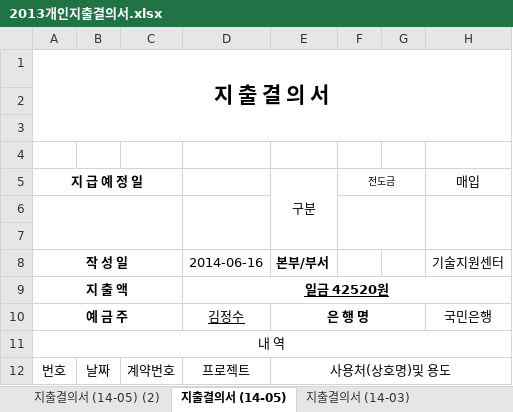
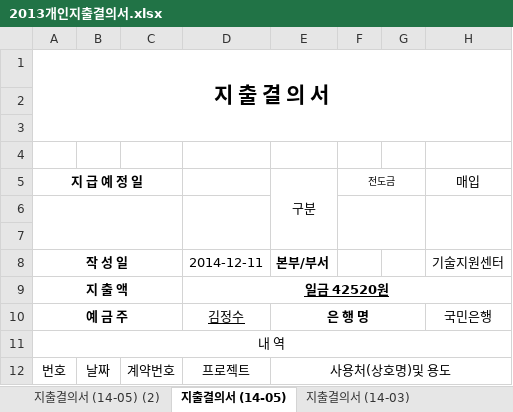
Before and after one commit to skybomb/open_test, an Excel workbook: 2013개인지출결의서.xlsx, sheet 지출결의서 (14-05), drawn as a sheet; only a part is shown; values as stored, in another font and other column widths than the file's, no borders; charts and pictures not drawn; the diff names each change by its address in the sheet, - before the commit and + after, or states it on an @@ line.

```diff
--- a/2013개인지출결의서.xlsx (sheet 지출결의서 (14-05))
+++ b/2013개인지출결의서.xlsx (sheet 지출결의서 (14-05))
-D8: 2014-06-16
+D8: 2014-12-11
```
Also changed, not shown: sheet 지출결의서 (14-05) (2).
